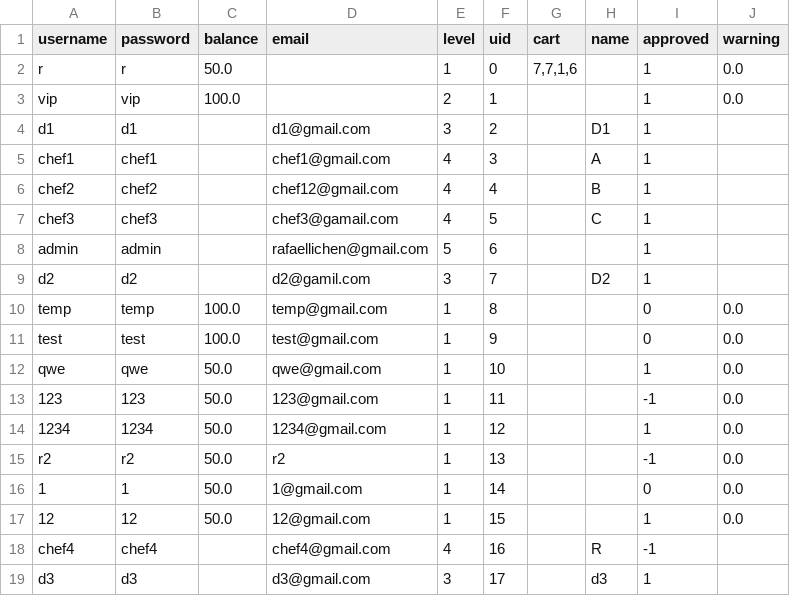
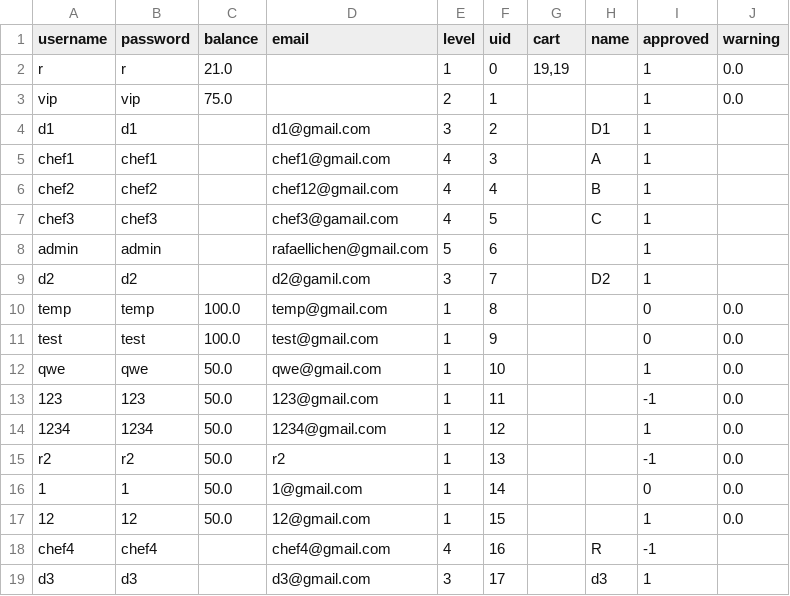
Before and after one commit to rafaellichen/Restaurant-Ordering-System, a CSV file: data/users.csv, drawn as a sheet.

```diff
--- a/data/users.csv
+++ b/data/users.csv
@@ -1,4 +1,4 @@
 username,password,balance,email,level,uid,cart,name,approved,warning
-r,r,50.0,,1,0,"7,7,1,6",,1,0.0
-vip,vip,100.0,,2,1,,,1,0.0
+r,r,21.0,,1,0,"19,19",,1,0.0
+vip,vip,75.0,,2,1,,,1,0.0
 d1,d1,,d1@gmail.com,3,2,,D1,1,
```
Also changed, not shown: data/order.csv, 3 other files.
